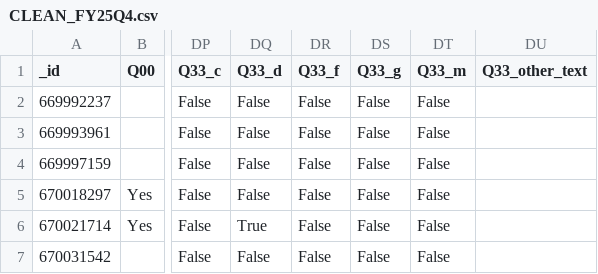
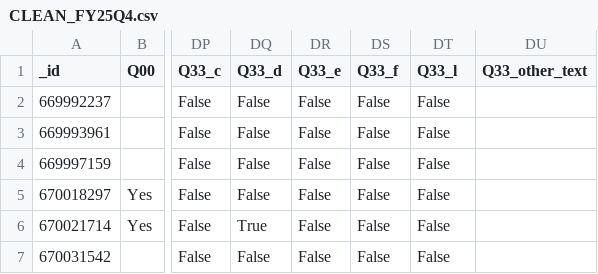
Before and after one commit to 5eong/DABFY26, a CSV file: clean/CLEAN_FY25Q4.csv, drawn as a sheet; only a part is shown, gaps mark what is left out; the diff names each change by its address in the sheet, - before the commit and + after, or states it on an @@ line.

Commit message:
Updated the CLEAN_FY25Q4

```diff
--- a/clean/CLEAN_FY25Q4.csv
+++ b/clean/CLEAN_FY25Q4.csv
-DR1: Q33_f
+DR1: Q33_e
-DS1: Q33_g
+DS1: Q33_f
-DT1: Q33_m
+DT1: Q33_l
```
Also changed, not shown: clean/CLEAN_FY25Q4_ANSWER.csv.
